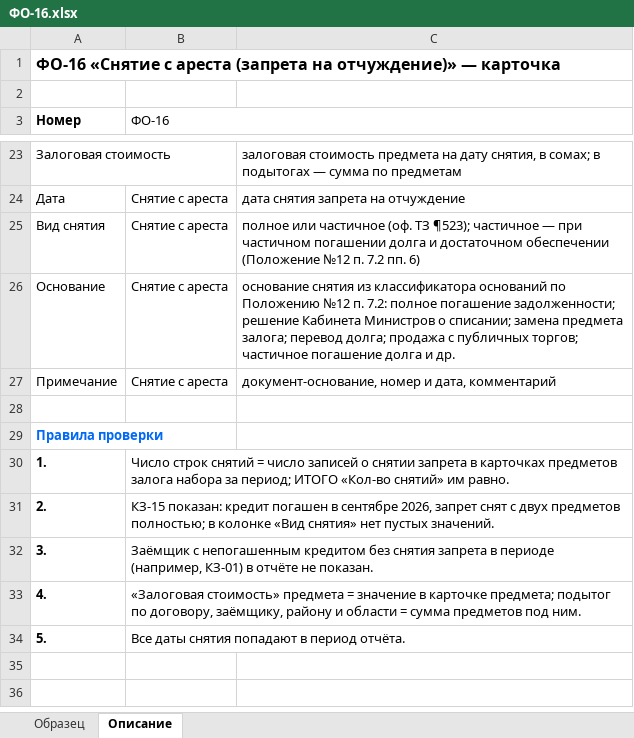
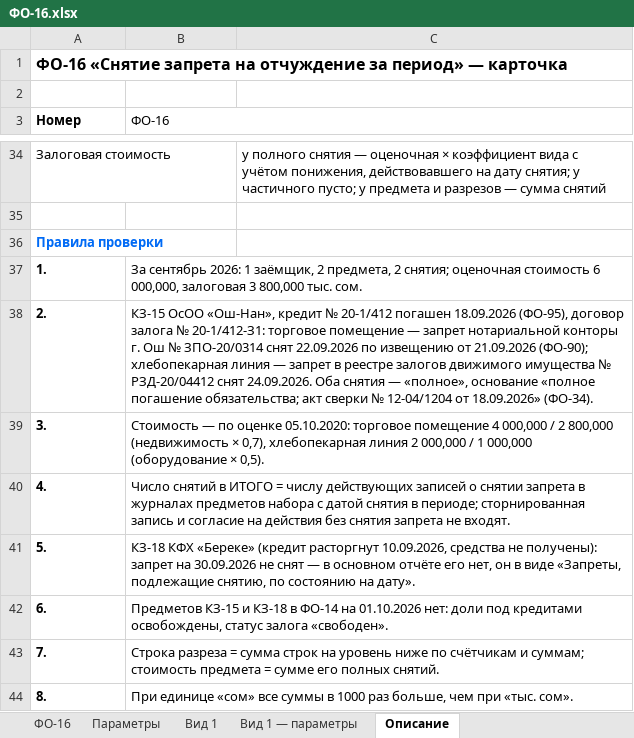
Before and after one commit to omurgazievnursultan8-hue/asubk-test, an Excel workbook: docs/perechen-otchetov/obrazcy/ФО-16.xlsx, sheet Описание, drawn as a sheet; only a part is shown, gaps mark what is left out; values as stored, in another font and other column widths than the file's, no borders; removed rows and columns are numbered as before the commit, all else as after; the diff covers the shown part only; the diff names each change by its address in the sheet, - before the commit and + after, or states it on an @@ line.

```diff
--- a/docs/perechen-otchetov/obrazcy/ФО-16.xlsx (sheet Описание)
+++ b/docs/perechen-otchetov/obrazcy/ФО-16.xlsx (sheet Описание)
-sheet tab: Образец
+sheet tab: ФО-16
+sheet tab: Параметры
+sheet tab: Вид 1
+sheet tab: Вид 1 — параметры
-A1 (Номер): ФО-16 «Снятие с ареста (запрета на отчуждение)» — карточка
+A1 (Номер): ФО-16 «Снятие запрета на отчуждение за период» — карточка
-C34: залоговая стоимость предмета на дату снятия, в сомах; в подытогах — сумма по предметам
+C34: у полного снятия — оценочная × коэффициент вида с учётом понижения, действовавшего на дату снятия; у частичного пусто; у предмета и разрезов — сумма снятий
-row 24: Дата | Снятие с ареста | дата снятия запрета на отчуждение
-row 25: Вид снятия | Снятие с ареста | полное или частичное (оф. ТЗ ¶523); частичное — при частичном погашении долга и достаточном обеспечении (Положение №12 п. 7.2 пп. 6)
-row 26: Основание | Снятие с ареста | основание снятия из классификатора оснований по Положению №12 п. 7.2: полное погашение задолженности; решение Кабинета Министров о списании; замена предмета залога; перевод долга; продажа с публичных торгов; частичное погашение долга и др.
-row 27: Примечание | Снятие с ареста | документ-основание, номер и дата, комментарий
-B37 (ФО-16): Число строк снятий = число записей о снятии запрета в карточках предметов залога набора за период; ИТОГО «Кол-во снятий» им равно.
+B37 (ФО-16): За сентябрь 2026: 1 заёмщик, 2 предмета, 2 снятия; оценочная стоимость 6 000,000, залоговая 3 800,000 тыс. сом.
-B38 (ФО-16): КЗ-15 показан: кредит погашен в сентябре 2026, запрет снят с двух предметов полностью; в колонке «Вид снятия» нет пустых значений.
+B38 (ФО-16): КЗ-15 ОсОО «Ош-Нан», кредит № 20-1/412 погашен 18.09.2026 (ФО-95), договор залога № 20-1/412-З1: торговое помещение — запрет нотариальной конторы г. Ош № ЗПО-20/0314 снят 22.09.2026 по извещению от 21.09.2026 (ФО-90); хлебопекарная линия — запрет в реестре залогов движимого имущества № РЗД-20/04412 снят 24.09.2026. Оба снятия — «полное», основание «полное погашение обязательства; акт сверки № 12-04/1204 от 18.09.2026» (ФО-34).
-B39 (ФО-16): Заёмщик с непогашенным кредитом без снятия запрета в периоде (например, КЗ-01) в отчёте не показан.
+B39 (ФО-16): Стоимость — по оценке 05.10.2020: торговое помещение 4 000,000 / 2 800,000 (недвижимость × 0,7), хлебопекарная линия 2 000,000 / 1 000,000 (оборудование × 0,5).
-B40 (ФО-16): «Залоговая стоимость» предмета = значение в карточке предмета; подытог по договору, заёмщику, району и области = сумма предметов под ним.
+B40 (ФО-16): Число снятий в ИТОГО = числу действующих записей о снятии запрета в журналах предметов набора с датой снятия в периоде; сторнированная запись и согласие на действия без снятия запрета не входят.
-B41 (ФО-16): Все даты снятия попадают в период отчёта.
+B41 (ФО-16): КЗ-18 КФХ «Береке» (кредит расторгнут 10.09.2026, средства не получены): запрет на 30.09.2026 не снят — в основном отчёте его нет, он в виде «Запреты, подлежащие снятию, по состоянию на дату».
+row 42: 6. | Предметов КЗ-15 и КЗ-18 в ФО-14 на 01.10.2026 нет: доли под кредитами освобождены, статус залога «свободен».
+row 43: 7. | Строка разреза = сумма строк на уровень ниже по счётчикам и суммам; стоимость предмета = сумме его полных снятий.
+row 44: 8. | При единице «сом» все суммы в 1000 раз больше, чем при «тыс. сом».
```
Also changed, not shown: 29 added rows, 3 removed rows and 7 edited cells elsewhere in this sheet, sheet ФО-16, docs/perechen-otchetov/Перечень-отчётов.xlsx, docs/perechen-otchetov/Перечень.xlsx, 3 other files.
